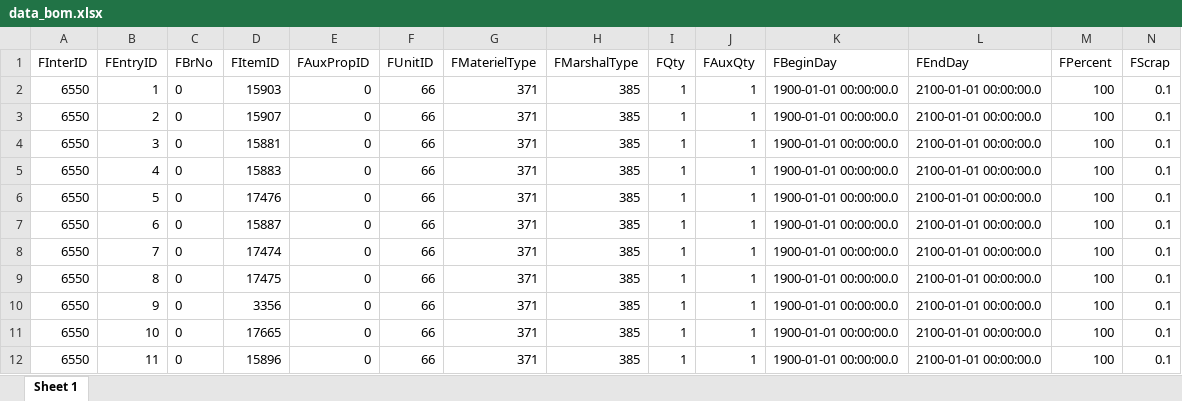
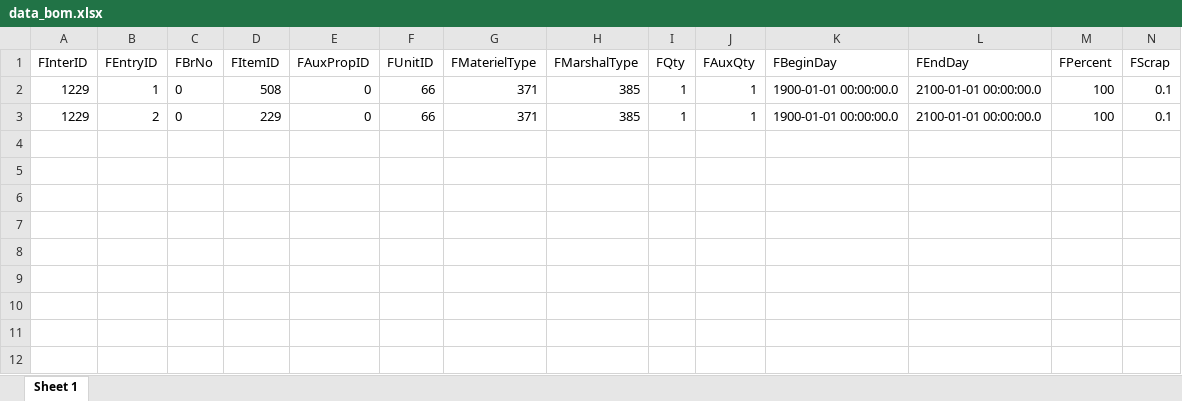
Before and after one commit to takewiki/vm_autoSync, an Excel workbook: data_bom.xlsx, sheet Sheet 1, drawn as a sheet; only a part is shown; values as stored, in another font and other column widths than the file's, no borders; rows hold the shown columns only; the diff names each change by its address in the sheet, - before the commit and + after, or states it on an @@ line.

```diff
--- a/data_bom.xlsx (sheet Sheet 1)
+++ b/data_bom.xlsx (sheet Sheet 1)
-A2:A3 (FInterID): 6550
+A2:A3 (FInterID): 1229
-D2 (FItemID): 15903
+D2 (FItemID): 508
-D3 (FItemID): 15907
+D3 (FItemID): 229
-row 4: 6550 | 3 | 0 | 15881 | 0 | 66 | 371 | 385 | 1 | 1 | 1900-01-01 00:00:00.0 | 2100-01-01 00:00:00.0 | 100 | 0.1
-row 5: 6550 | 4 | 0 | 15883 | 0 | 66 | 371 | 385 | 1 | 1 | 1900-01-01 00:00:00.0 | 2100-01-01 00:00:00.0 | 100 | 0.1
-row 6: 6550 | 5 | 0 | 17476 | 0 | 66 | 371 | 385 | 1 | 1 | 1900-01-01 00:00:00.0 | 2100-01-01 00:00:00.0 | 100 | 0.1
-row 7: 6550 | 6 | 0 | 15887 | 0 | 66 | 371 | 385 | 1 | 1 | 1900-01-01 00:00:00.0 | 2100-01-01 00:00:00.0 | 100 | 0.1
-row 8: 6550 | 7 | 0 | 17474 | 0 | 66 | 371 | 385 | 1 | 1 | 1900-01-01 00:00:00.0 | 2100-01-01 00:00:00.0 | 100 | 0.1
-row 9: 6550 | 8 | 0 | 17475 | 0 | 66 | 371 | 385 | 1 | 1 | 1900-01-01 00:00:00.0 | 2100-01-01 00:00:00.0 | 100 | 0.1
-row 10: 6550 | 9 | 0 | 3356 | 0 | 66 | 371 | 385 | 1 | 1 | 1900-01-01 00:00:00.0 | 2100-01-01 00:00:00.0 | 100 | 0.1
-row 11: 6550 | 10 | 0 | 17665 | 0 | 66 | 371 | 385 | 1 | 1 | 1900-01-01 00:00:00.0 | 2100-01-01 00:00:00.0 | 100 | 0.1
-row 12: 6550 | 11 | 0 | 15896 | 0 | 66 | 371 | 385 | 1 | 1 | 1900-01-01 00:00:00.0 | 2100-01-01 00:00:00.0 | 100 | 0.1
```
Also changed, not shown: data_bom_head.xlsx, 2 other files.
